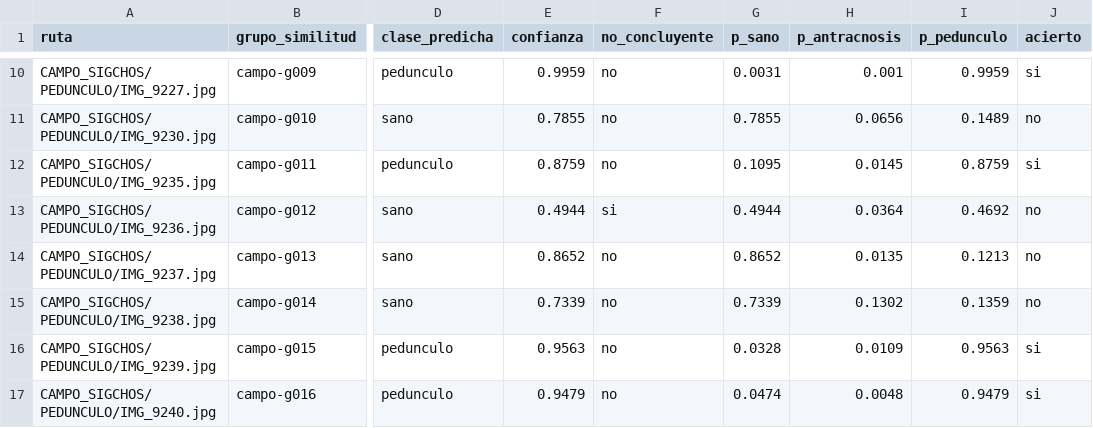
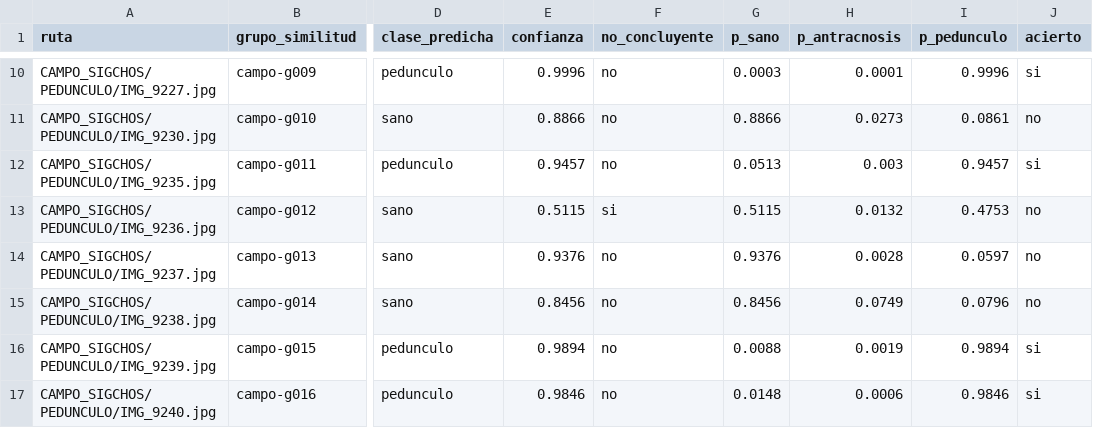
Before and after one commit to Teo344/Entregables, a CSV file: datos/modelo/campo/20261110-1726_mobilenetv3_s42_09a3cdff/predicciones_campo.csv, drawn as a sheet; only a part is shown, gaps mark what is left out; the diff covers the shown part only; the diff names each change by its address in the sheet, - before the commit and + after, or states it on an @@ line.

```diff
--- a/datos/modelo/campo/20261110-1726_mobilenetv3_s42_09a3cdff/predicciones_campo.csv
+++ b/datos/modelo/campo/20261110-1726_mobilenetv3_s42_09a3cdff/predicciones_campo.csv
-E10 (confianza): 0.9959
+E10 (confianza): 0.9996
-G10 (p_sano): 0.0031
+G10 (p_sano): 0.0003
-H10 (p_antracnosis): 0.001
+H10 (p_antracnosis): 0.0001
-I10 (p_pedunculo): 0.9959
+I10 (p_pedunculo): 0.9996
-E11 (confianza): 0.7855
+E11 (confianza): 0.8866
-G11 (p_sano): 0.7855
+G11 (p_sano): 0.8866
-H11 (p_antracnosis): 0.0656
+H11 (p_antracnosis): 0.0273
-I11 (p_pedunculo): 0.1489
+I11 (p_pedunculo): 0.0861
-E12 (confianza): 0.8759
+E12 (confianza): 0.9457
-G12 (p_sano): 0.1095
+G12 (p_sano): 0.0513
-H12 (p_antracnosis): 0.0145
+H12 (p_antracnosis): 0.003
-I12 (p_pedunculo): 0.8759
+I12 (p_pedunculo): 0.9457
-E13 (confianza): 0.4944
+E13 (confianza): 0.5115
-G13 (p_sano): 0.4944
+G13 (p_sano): 0.5115
-H13 (p_antracnosis): 0.0364
+H13 (p_antracnosis): 0.0132
-I13 (p_pedunculo): 0.4692
+I13 (p_pedunculo): 0.4753
-E14 (confianza): 0.8652
+E14 (confianza): 0.9376
-G14 (p_sano): 0.8652
+G14 (p_sano): 0.9376
-H14 (p_antracnosis): 0.0135
+H14 (p_antracnosis): 0.0028
-I14 (p_pedunculo): 0.1213
+I14 (p_pedunculo): 0.0597
-E15 (confianza): 0.7339
+E15 (confianza): 0.8456
-G15 (p_sano): 0.7339
+G15 (p_sano): 0.8456
-H15 (p_antracnosis): 0.1302
+H15 (p_antracnosis): 0.0749
-I15 (p_pedunculo): 0.1359
+I15 (p_pedunculo): 0.0796
-E16 (confianza): 0.9563
+E16 (confianza): 0.9894
-G16 (p_sano): 0.0328
+G16 (p_sano): 0.0088
-H16 (p_antracnosis): 0.0109
+H16 (p_antracnosis): 0.0019
-I16 (p_pedunculo): 0.9563
+I16 (p_pedunculo): 0.9894
-E17 (confianza): 0.9479
+E17 (confianza): 0.9846
-G17 (p_sano): 0.0474
+G17 (p_sano): 0.0148
-H17 (p_antracnosis): 0.0048
+H17 (p_antracnosis): 0.0006
-I17 (p_pedunculo): 0.9479
+I17 (p_pedunculo): 0.9846
```
Also changed, not shown: 130 edited cells elsewhere in this file, 20 other files.
